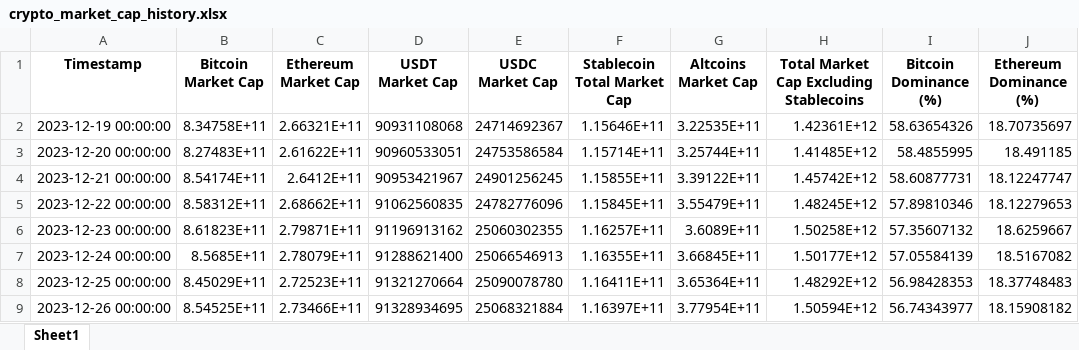
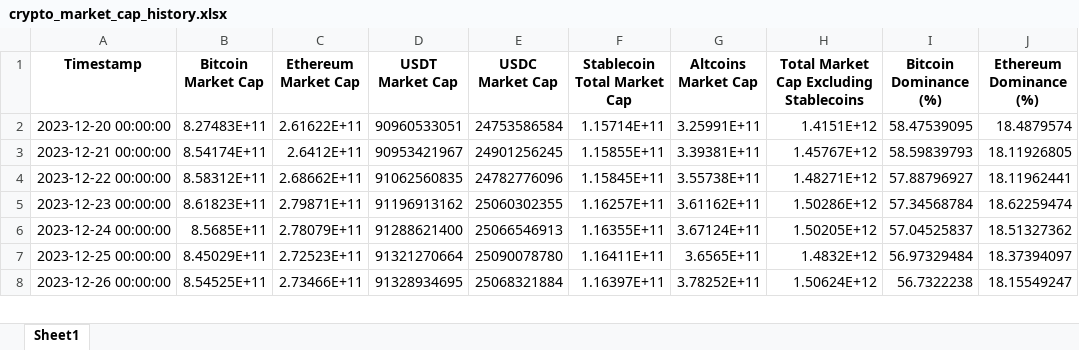
Before and after one commit to carloshcs/race-cap6, an Excel workbook: crypto_market_cap_history.xlsx, sheet Sheet1, drawn as a sheet; only a part is shown; values as stored, in another font and other column widths than the file's, no borders; removed rows and columns are numbered as before the commit, all else as after; the diff covers the shown part only; the diff names each change by its address in the sheet, - before the commit and + after, or states it on an @@ line.

```diff
--- a/crypto_market_cap_history.xlsx (sheet Sheet1)
+++ b/crypto_market_cap_history.xlsx (sheet Sheet1)
-row 2: 2023-12-19 00:00:00 | 8.34758E+11 | 2.66321E+11 | 90931108068 | 24714692367 | 1.15646E+11 | 3.22535E+11 | 1.42361E+12 | 58.63654326 | 18.70735697
-G2 (Altcoins Market Cap): 3.25744E+11
+G2 (Altcoins Market Cap): 3.25991E+11
-H2: 1.41485E+12
+H2: 1.4151E+12
-I2 (Bitcoin Dominance (%)): 58.4855995
+I2 (Bitcoin Dominance (%)): 58.47539095
-J2 (Ethereum Dominance (%)): 18.491185
+J2 (Ethereum Dominance (%)): 18.4879574
-G3 (Altcoins Market Cap): 3.39122E+11
+G3 (Altcoins Market Cap): 3.39381E+11
-H3: 1.45742E+12
+H3: 1.45767E+12
-I3 (Bitcoin Dominance (%)): 58.60877731
+I3 (Bitcoin Dominance (%)): 58.59839793
-J3 (Ethereum Dominance (%)): 18.12247747
+J3 (Ethereum Dominance (%)): 18.11926805
-G4 (Altcoins Market Cap): 3.55479E+11
+G4 (Altcoins Market Cap): 3.55738E+11
-H4: 1.48245E+12
+H4: 1.48271E+12
-I4 (Bitcoin Dominance (%)): 57.89810346
+I4 (Bitcoin Dominance (%)): 57.88796927
-J4 (Ethereum Dominance (%)): 18.12279653
+J4 (Ethereum Dominance (%)): 18.11962441
-G5 (Altcoins Market Cap): 3.6089E+11
+G5 (Altcoins Market Cap): 3.61162E+11
-H5: 1.50258E+12
+H5: 1.50286E+12
-I5 (Bitcoin Dominance (%)): 57.35607132
+I5 (Bitcoin Dominance (%)): 57.34568784
-J5 (Ethereum Dominance (%)): 18.6259667
+J5 (Ethereum Dominance (%)): 18.62259474
-G6 (Altcoins Market Cap): 3.66845E+11
+G6 (Altcoins Market Cap): 3.67124E+11
-H6: 1.50177E+12
+H6: 1.50205E+12
-I6 (Bitcoin Dominance (%)): 57.05584139
+I6 (Bitcoin Dominance (%)): 57.04525837
-J6 (Ethereum Dominance (%)): 18.5167082
+J6 (Ethereum Dominance (%)): 18.51327362
-G7 (Altcoins Market Cap): 3.65364E+11
+G7 (Altcoins Market Cap): 3.6565E+11
-H7: 1.48292E+12
+H7: 1.4832E+12
-I7 (Bitcoin Dominance (%)): 56.98428353
+I7 (Bitcoin Dominance (%)): 56.97329484
-J7 (Ethereum Dominance (%)): 18.37748483
+J7 (Ethereum Dominance (%)): 18.37394097
-G8 (Altcoins Market Cap): 3.77954E+11
+G8 (Altcoins Market Cap): 3.78252E+11
-H8: 1.50594E+12
+H8: 1.50624E+12
-I8 (Bitcoin Dominance (%)): 56.74343977
+I8 (Bitcoin Dominance (%)): 56.7322238
-J8 (Ethereum Dominance (%)): 18.15908182
+J8 (Ethereum Dominance (%)): 18.15549247
```
Also changed, not shown: 1 added row and 1428 edited cells elsewhere in this sheet, 1 other file.
